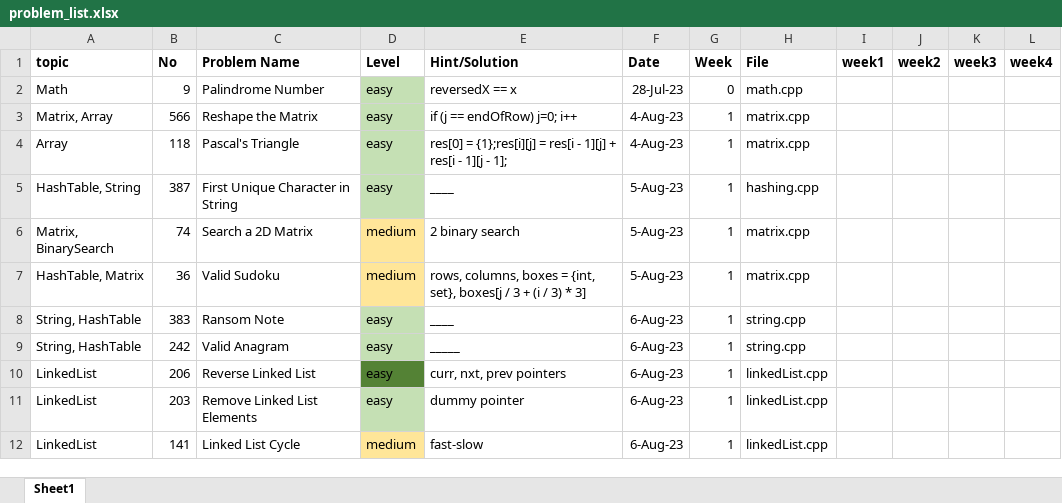
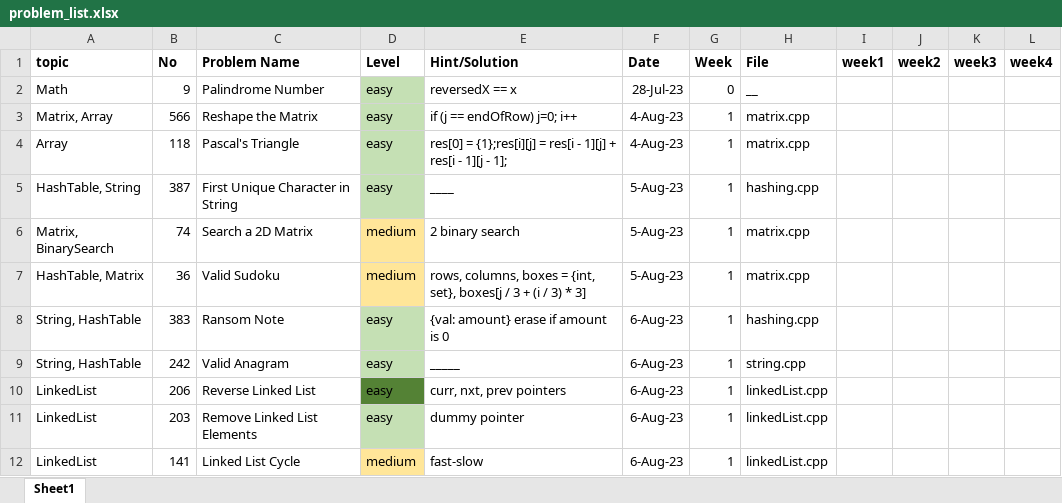
Before and after one commit to VahagnGhaz/LeetCodeSolutions, an Excel workbook: docs/problem_list.xlsx, sheet Sheet1, drawn as a sheet; only a part is shown; values as stored, in another font and other column widths than the file's, no borders; the diff covers the shown part only; the diff names each change by its address in the sheet, - before the commit and + after, or states it on an @@ line.

```diff
--- a/docs/problem_list.xlsx (sheet Sheet1)
+++ b/docs/problem_list.xlsx (sheet Sheet1)
-H2 (File): math.cpp
+H2 (File): __
-E8 (Hint/Solution): ____
+E8 (Hint/Solution): {val: amount} erase if amount is 0
-H8 (File): string.cpp
+H8 (File): hashing.cpp
```
Also changed, not shown: 18 added rows, 6 edited cells and cell formats elsewhere in this sheet, 9 other files.
